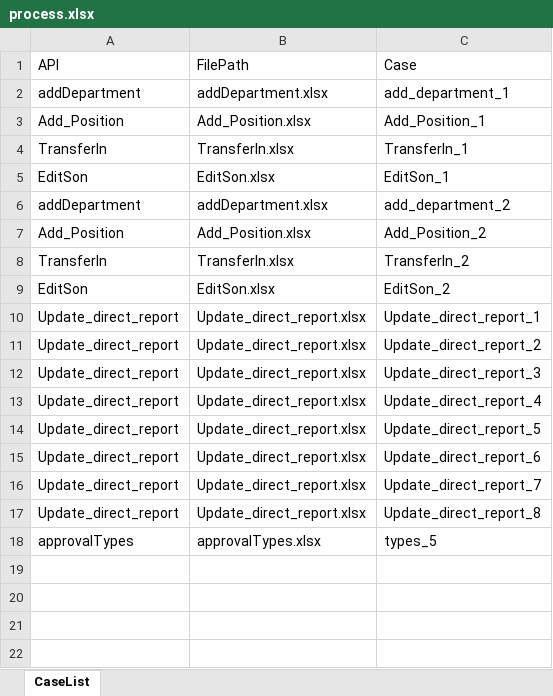
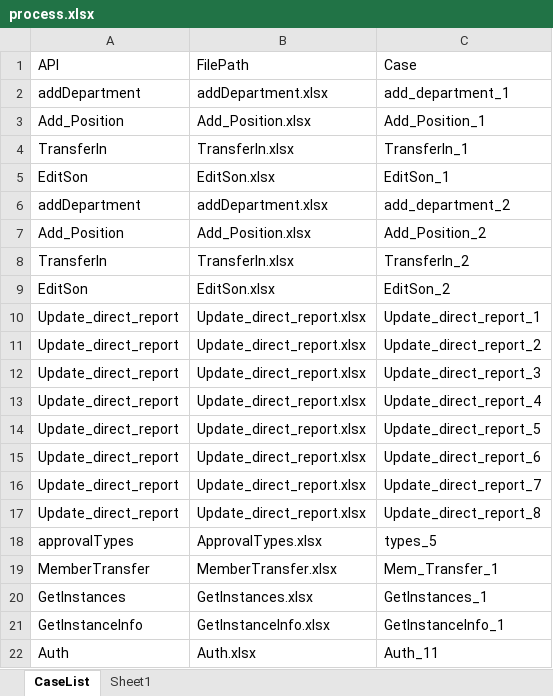
Before and after one commit to GuchenLanyue/QiFeiApi, an Excel workbook: sources/case/process.xlsx, sheet CaseList, drawn as a sheet; values as stored, in another font and other column widths than the file's, no borders; the diff names each change by its address in the sheet, - before the commit and + after, or states it on an @@ line.

```diff
--- a/sources/case/process.xlsx (sheet CaseList)
+++ b/sources/case/process.xlsx (sheet CaseList)
+sheet tab: Sheet1
-B18 (FilePath): approvalTypes.xlsx
+B18 (FilePath): ApprovalTypes.xlsx
+row 19: MemberTransfer | MemberTransfer.xlsx | Mem_Transfer_1
+row 20: GetInstances | GetInstances.xlsx | GetInstances_1
+row 21: GetInstanceInfo | GetInstanceInfo.xlsx | GetInstanceInfo_1
+row 22: Auth | Auth.xlsx | Auth_11
```
Also changed, not shown: sources/case/Add_Position.xlsx, sources/case/DeleteOrganizationByName.xlsx, 11 other files.
